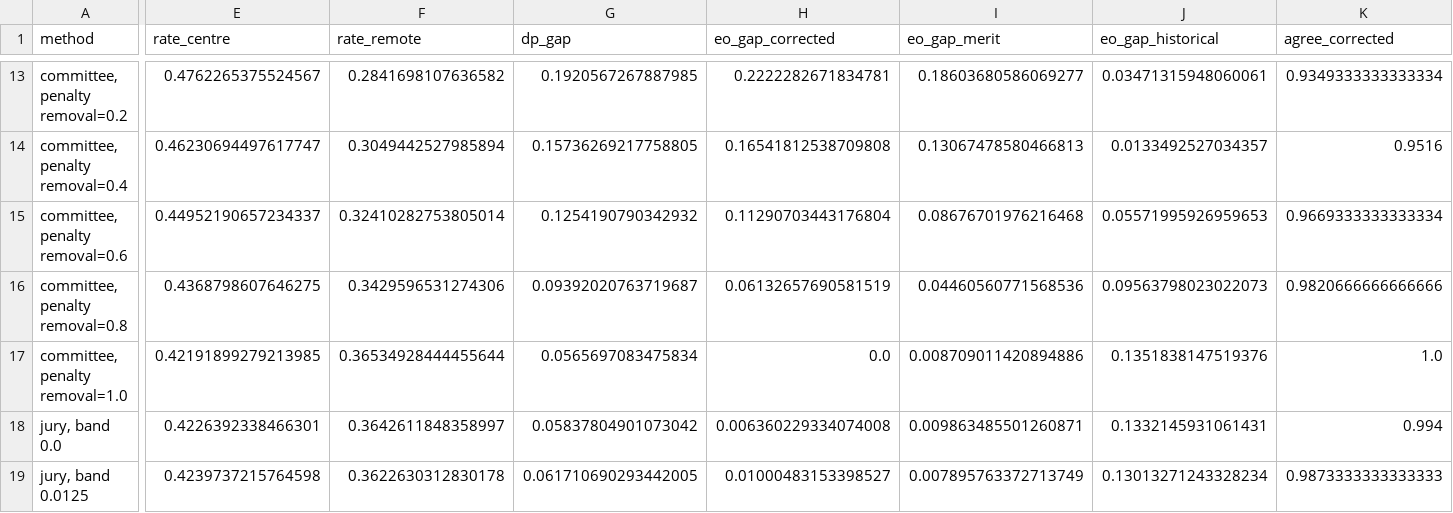
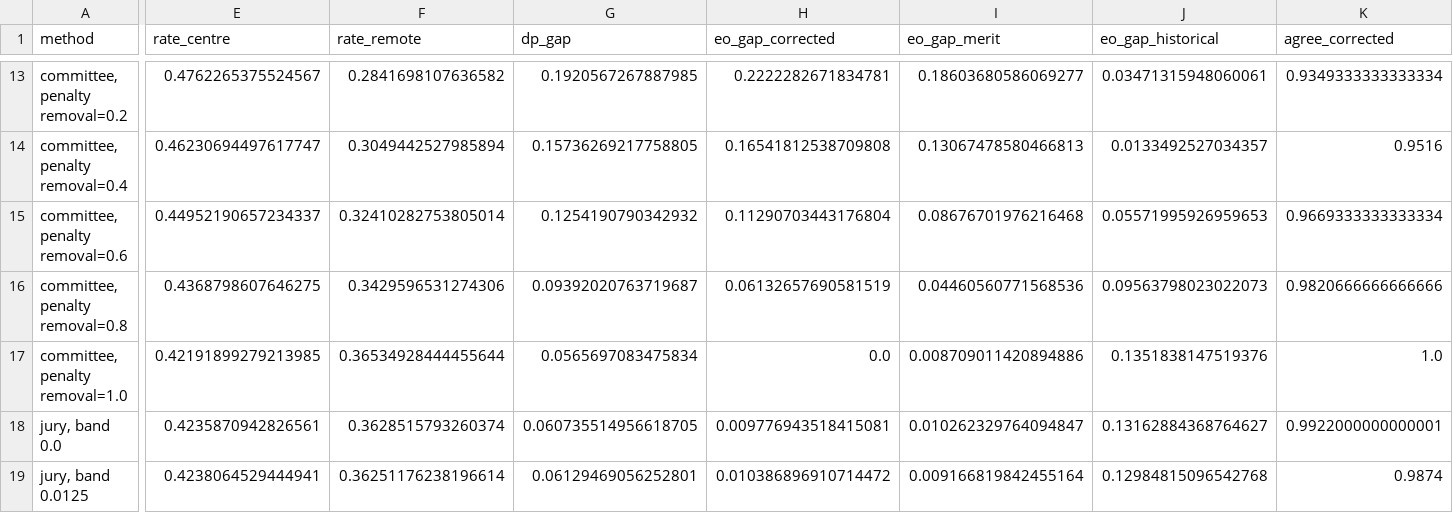
Before and after one commit to AdamOusmer/CodeML-2026-Ivado, a CSV file: resultats_pareto.csv, drawn as a sheet; only a part is shown, gaps mark what is left out; the diff covers the shown part only; the diff names each change by its address in the sheet, - before the commit and + after, or states it on an @@ line.

```diff
--- a/resultats_pareto.csv
+++ b/resultats_pareto.csv
-E18 (rate_centre): 0.4226392338466301
+E18 (rate_centre): 0.4235870942826561
-F18 (rate_remote): 0.3642611848358997
+F18 (rate_remote): 0.3628515793260374
-G18 (dp_gap): 0.05837804901073042
+G18 (dp_gap): 0.060735514956618705
-H18 (eo_gap_corrected): 0.006360229334074008
+H18 (eo_gap_corrected): 0.009776943518415081
-I18 (eo_gap_merit): 0.009863485501260871
+I18 (eo_gap_merit): 0.010262329764094847
-J18 (eo_gap_historical): 0.1332145931061431
+J18 (eo_gap_historical): 0.13162884368764627
-K18 (agree_corrected): 0.994
+K18 (agree_corrected): 0.9922000000000001
-E19 (rate_centre): 0.4239737215764598
+E19 (rate_centre): 0.4238064529444941
-F19 (rate_remote): 0.3622630312830178
+F19 (rate_remote): 0.36251176238196614
-G19 (dp_gap): 0.061710690293442005
+G19 (dp_gap): 0.06129469056252801
-H19 (eo_gap_corrected): 0.01000483153398527
+H19 (eo_gap_corrected): 0.010386896910714472
-I19 (eo_gap_merit): 0.007895763372713749
+I19 (eo_gap_merit): 0.009166819842455164
-J19 (eo_gap_historical): 0.13013271243328234
+J19 (eo_gap_historical): 0.12984815096542768
-K19 (agree_corrected): 0.9873333333333333
+K19 (agree_corrected): 0.9874
```
Also changed, not shown: 1 added row, 1 removed row and 75 edited cells elsewhere in this file, predictions.csv, 4 other files.
